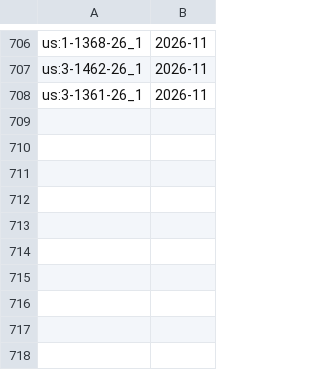
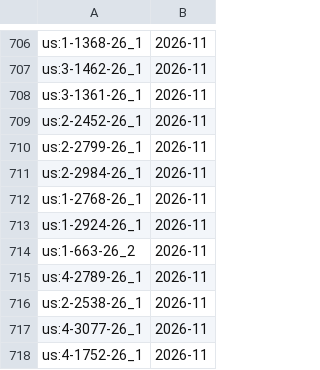
Before and after one commit to davzavada/IP-rss-feed, a TSV file: data/judikatura/us/index.tsv, drawn as a sheet; only a part is shown, gaps mark what is left out; the diff names each change by its address in the sheet, - before the commit and + after, or states it on an @@ line.

```diff
--- a/data/judikatura/us/index.tsv
+++ b/data/judikatura/us/index.tsv
+row 709: us:2-2452-26_1 | 2026-11
+row 710: us:2-2799-26_1 | 2026-11
+row 711: us:2-2984-26_1 | 2026-11
+row 712: us:1-2768-26_1 | 2026-11
+row 713: us:1-2924-26_1 | 2026-11
+row 714: us:1-663-26_2 | 2026-11
+row 715: us:4-2789-26_1 | 2026-11
+row 716: us:2-2538-26_1 | 2026-11
+row 717: us:4-3077-26_1 | 2026-11
+row 718: us:4-1752-26_1 | 2026-11
```
Also changed, not shown: data/judikatura/ns/index.tsv, data/judikatura/nss/index.tsv, 11 other files.
